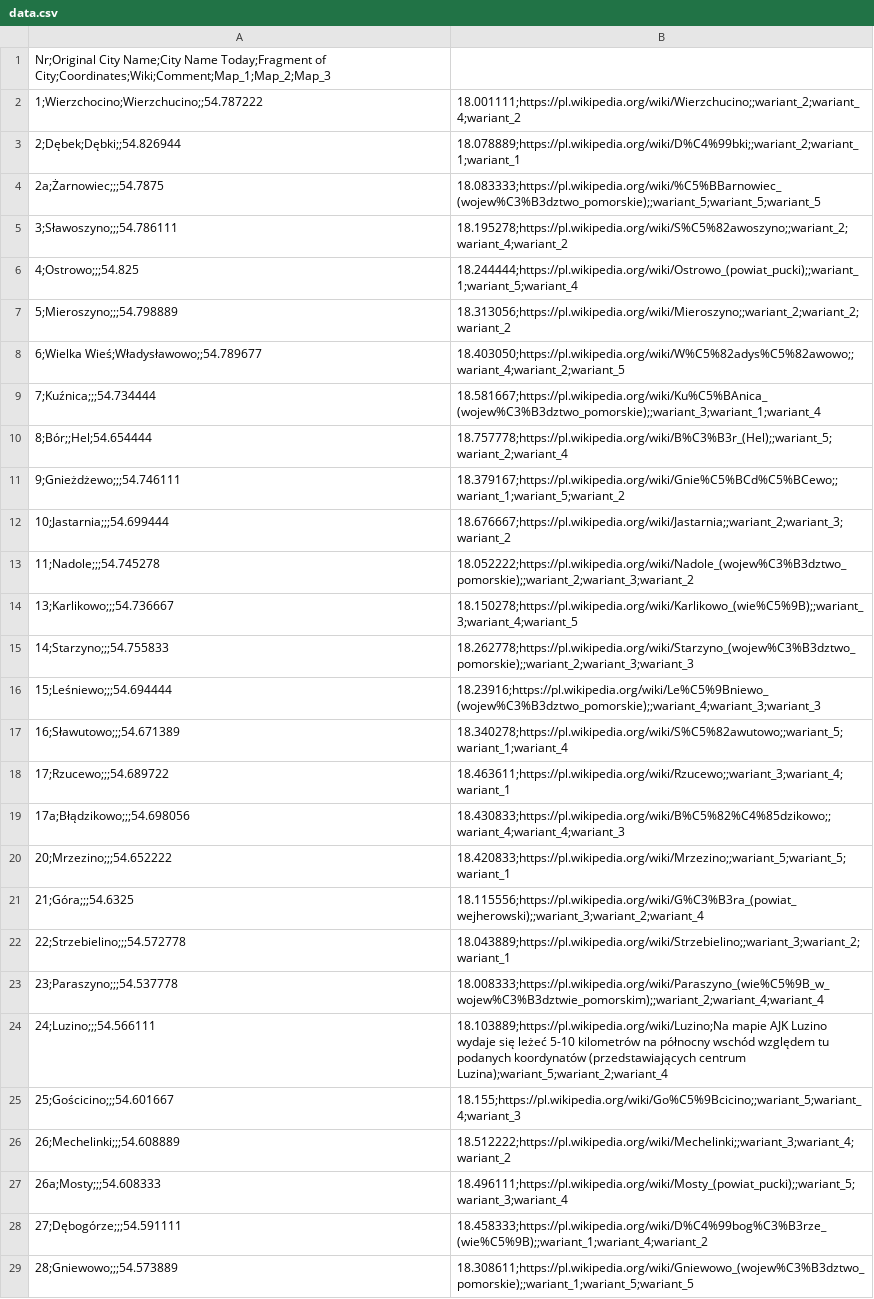
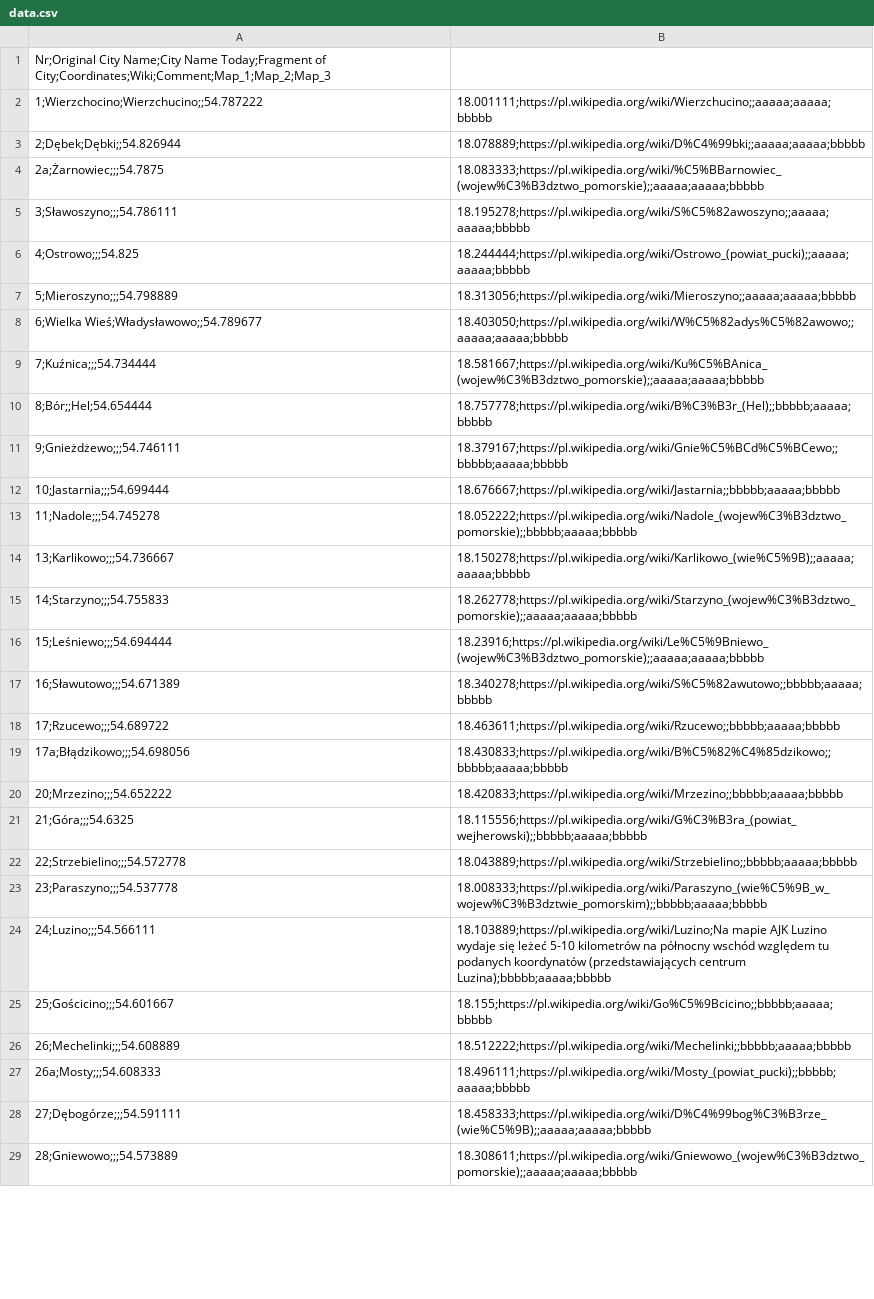
Before and after one commit to jjkiljanski/language-atlas-digitization-tool, a CSV file: data/data.csv, drawn as a sheet; only a part is shown; the diff covers the shown part only; the diff names each change by its address in the sheet, - before the commit and + after, or states it on an @@ line.

```diff
--- a/data/data.csv
+++ b/data/data.csv
-B2: 18.001111;https://pl.wikipedia.org/wiki/Wierzchucino;;wariant_2;wariant_4;wariant_2
+B2: 18.001111;https://pl.wikipedia.org/wiki/Wierzchucino;;aaaaa;aaaaa;bbbbb
-B3: 18.078889;https://pl.wikipedia.org/wiki/D%C4%99bki;;wariant_2;wariant_1;wariant_1
+B3: 18.078889;https://pl.wikipedia.org/wiki/D%C4%99bki;;aaaaa;aaaaa;bbbbb
-B4: 18.083333;https://pl.wikipedia.org/wiki/%C5%BBarnowiec_(wojew%C3%B3dztwo_pomorskie);;wariant_5;wariant_5;wariant_5
+B4: 18.083333;https://pl.wikipedia.org/wiki/%C5%BBarnowiec_(wojew%C3%B3dztwo_pomorskie);;aaaaa;aaaaa;bbbbb
-B5: 18.195278;https://pl.wikipedia.org/wiki/S%C5%82awoszyno;;wariant_2;wariant_4;wariant_2
+B5: 18.195278;https://pl.wikipedia.org/wiki/S%C5%82awoszyno;;aaaaa;aaaaa;bbbbb
-B6: 18.244444;https://pl.wikipedia.org/wiki/Ostrowo_(powiat_pucki);;wariant_1;wariant_5;wariant_4
+B6: 18.244444;https://pl.wikipedia.org/wiki/Ostrowo_(powiat_pucki);;aaaaa;aaaaa;bbbbb
-B7: 18.313056;https://pl.wikipedia.org/wiki/Mieroszyno;;wariant_2;wariant_2;wariant_2
+B7: 18.313056;https://pl.wikipedia.org/wiki/Mieroszyno;;aaaaa;aaaaa;bbbbb
-B8: 18.403050;https://pl.wikipedia.org/wiki/W%C5%82adys%C5%82awowo;;wariant_4;wariant_2;wariant_5
+B8: 18.403050;https://pl.wikipedia.org/wiki/W%C5%82adys%C5%82awowo;;aaaaa;aaaaa;bbbbb
-B9: 18.581667;https://pl.wikipedia.org/wiki/Ku%C5%BAnica_(wojew%C3%B3dztwo_pomorskie);;wariant_3;wariant_1;wariant_4
+B9: 18.581667;https://pl.wikipedia.org/wiki/Ku%C5%BAnica_(wojew%C3%B3dztwo_pomorskie);;aaaaa;aaaaa;bbbbb
-B10: 18.757778;https://pl.wikipedia.org/wiki/B%C3%B3r_(Hel);;wariant_5;wariant_2;wariant_4
+B10: 18.757778;https://pl.wikipedia.org/wiki/B%C3%B3r_(Hel);;bbbbb;aaaaa;bbbbb
-B11: 18.379167;https://pl.wikipedia.org/wiki/Gnie%C5%BCd%C5%BCewo;;wariant_1;wariant_5;wariant_2
+B11: 18.379167;https://pl.wikipedia.org/wiki/Gnie%C5%BCd%C5%BCewo;;bbbbb;aaaaa;bbbbb
-B12: 18.676667;https://pl.wikipedia.org/wiki/Jastarnia;;wariant_2;wariant_3;wariant_2
+B12: 18.676667;https://pl.wikipedia.org/wiki/Jastarnia;;bbbbb;aaaaa;bbbbb
-B13: 18.052222;https://pl.wikipedia.org/wiki/Nadole_(wojew%C3%B3dztwo_pomorskie);;wariant_2;wariant_3;wariant_2
+B13: 18.052222;https://pl.wikipedia.org/wiki/Nadole_(wojew%C3%B3dztwo_pomorskie);;bbbbb;aaaaa;bbbbb
-B14: 18.150278;https://pl.wikipedia.org/wiki/Karlikowo_(wie%C5%9B);;wariant_3;wariant_4;wariant_5
+B14: 18.150278;https://pl.wikipedia.org/wiki/Karlikowo_(wie%C5%9B);;aaaaa;aaaaa;bbbbb
-B15: 18.262778;https://pl.wikipedia.org/wiki/Starzyno_(wojew%C3%B3dztwo_pomorskie);;wariant_2;wariant_3;wariant_3
+B15: 18.262778;https://pl.wikipedia.org/wiki/Starzyno_(wojew%C3%B3dztwo_pomorskie);;aaaaa;aaaaa;bbbbb
-B16: 18.23916;https://pl.wikipedia.org/wiki/Le%C5%9Bniewo_(wojew%C3%B3dztwo_pomorskie);;wariant_4;wariant_3;wariant_3
+B16: 18.23916;https://pl.wikipedia.org/wiki/Le%C5%9Bniewo_(wojew%C3%B3dztwo_pomorskie);;aaaaa;aaaaa;bbbbb
-B17: 18.340278;https://pl.wikipedia.org/wiki/S%C5%82awutowo;;wariant_5;wariant_1;wariant_4
+B17: 18.340278;https://pl.wikipedia.org/wiki/S%C5%82awutowo;;bbbbb;aaaaa;bbbbb
-B18: 18.463611;https://pl.wikipedia.org/wiki/Rzucewo;;wariant_3;wariant_4;wariant_1
+B18: 18.463611;https://pl.wikipedia.org/wiki/Rzucewo;;bbbbb;aaaaa;bbbbb
-B19: 18.430833;https://pl.wikipedia.org/wiki/B%C5%82%C4%85dzikowo;;wariant_4;wariant_4;wariant_3
+B19: 18.430833;https://pl.wikipedia.org/wiki/B%C5%82%C4%85dzikowo;;bbbbb;aaaaa;bbbbb
-B20: 18.420833;https://pl.wikipedia.org/wiki/Mrzezino;;wariant_5;wariant_5;wariant_1
+B20: 18.420833;https://pl.wikipedia.org/wiki/Mrzezino;;bbbbb;aaaaa;bbbbb
-B21: 18.115556;https://pl.wikipedia.org/wiki/G%C3%B3ra_(powiat_wejherowski);;wariant_3;wariant_2;wariant_4
+B21: 18.115556;https://pl.wikipedia.org/wiki/G%C3%B3ra_(powiat_wejherowski);;bbbbb;aaaaa;bbbbb
-B22: 18.043889;https://pl.wikipedia.org/wiki/Strzebielino;;wariant_3;wariant_2;wariant_1
+B22: 18.043889;https://pl.wikipedia.org/wiki/Strzebielino;;bbbbb;aaaaa;bbbbb
-B23: 18.008333;https://pl.wikipedia.org/wiki/Paraszyno_(wie%C5%9B_w_wojew%C3%B3dztwie_pomorskim);;wariant_2;wariant_4;wariant_4
+B23: 18.008333;https://pl.wikipedia.org/wiki/Paraszyno_(wie%C5%9B_w_wojew%C3%B3dztwie_pomorskim);;bbbbb;aaaaa;bbbbb
-B24: …(przedstawiających centrum Luzina);wariant_5;wariant_2;wariant_4
+B24: …(przedstawiających centrum Luzina);bbbbb;aaaaa;bbbbb
-B25: 18.155;https://pl.wikipedia.org/wiki/Go%C5%9Bcicino;;wariant_5;wariant_4;wariant_3
+B25: 18.155;https://pl.wikipedia.org/wiki/Go%C5%9Bcicino;;bbbbb;aaaaa;bbbbb
-B26: 18.512222;https://pl.wikipedia.org/wiki/Mechelinki;;wariant_3;wariant_4;wariant_2
+B26: 18.512222;https://pl.wikipedia.org/wiki/Mechelinki;;bbbbb;aaaaa;bbbbb
-B27: 18.496111;https://pl.wikipedia.org/wiki/Mosty_(powiat_pucki);;wariant_5;wariant_3;wariant_4
+B27: 18.496111;https://pl.wikipedia.org/wiki/Mosty_(powiat_pucki);;bbbbb;aaaaa;bbbbb
-B28: 18.458333;https://pl.wikipedia.org/wiki/D%C4%99bog%C3%B3rze_(wie%C5%9B);;wariant_1;wariant_4;wariant_2
+B28: 18.458333;https://pl.wikipedia.org/wiki/D%C4%99bog%C3%B3rze_(wie%C5%9B);;aaaaa;aaaaa;bbbbb
-B29: 18.308611;https://pl.wikipedia.org/wiki/Gniewowo_(wojew%C3%B3dztwo_pomorskie);;wariant_1;wariant_5;wariant_5
+B29: 18.308611;https://pl.wikipedia.org/wiki/Gniewowo_(wojew%C3%B3dztwo_pomorskie);;aaaaa;aaaaa;bbbbb
```
Also changed, not shown: 165 edited cells elsewhere in this file, 24 other files.
